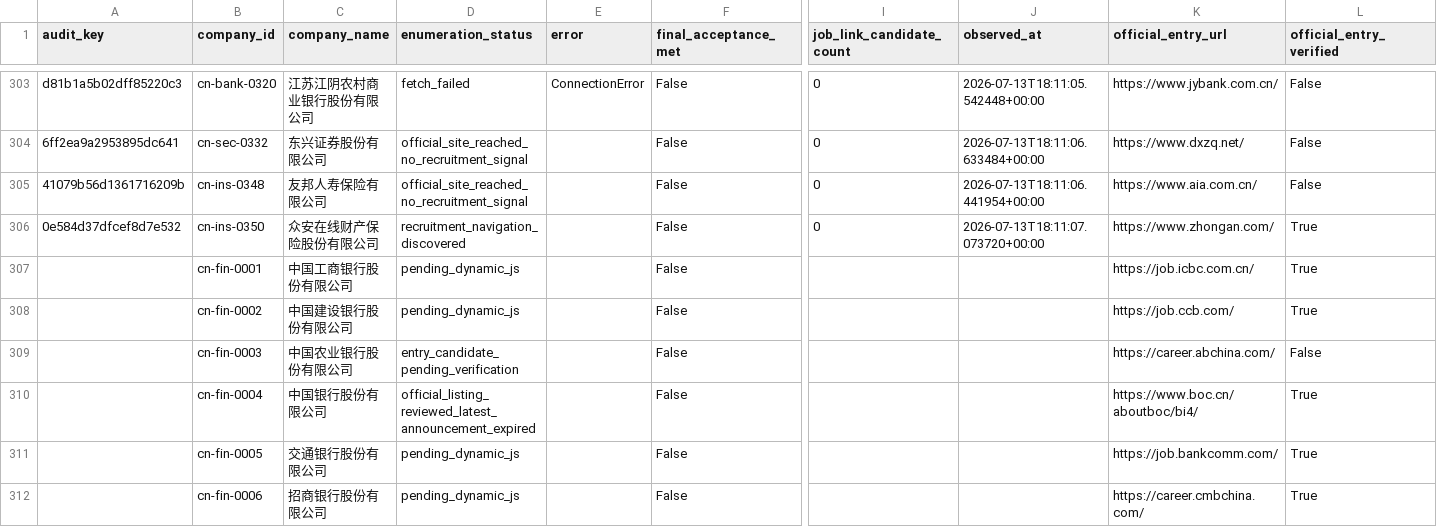
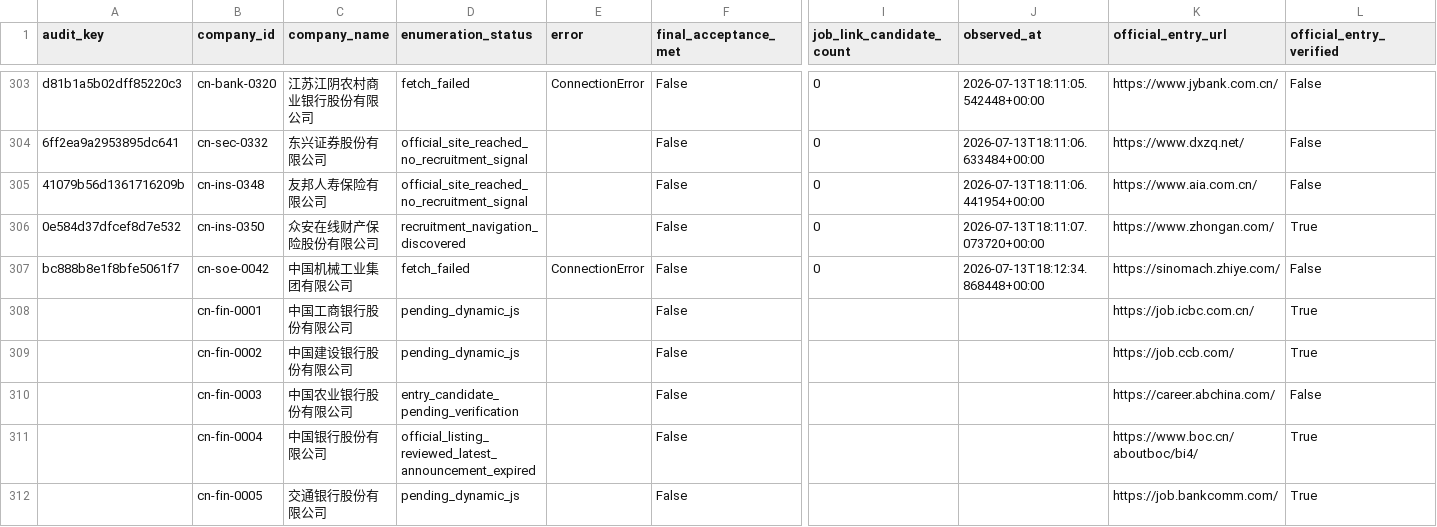
Before and after one commit to maudwolfe56-eng/lietoula-bridge, a CSV file: research/company1000/deliverables/Coverage.csv, drawn as a sheet; only a part is shown, gaps mark what is left out; the shorter side is filled out with more unchanged rows; rows hold the shown columns only; the diff names each change by its address in the sheet, - before the commit and + after, or states it on an @@ line.

Commit message:
research: persist next company1000 incremental audit outputs

```diff
--- a/research/company1000/deliverables/Coverage.csv
+++ b/research/company1000/deliverables/Coverage.csv
+row 307: bc888b8e1f8bfe5061f7 | cn-soe-0042 | 中国机械工业集团有限公司 | fetch_failed | ConnectionError | False | 0 | 2026-07-13T18:12:34.868448+00:00 | https://sinomach.zhiye.com/ | False
```
Also changed, not shown: research/company1000/deliverables/CompanySource.csv, research/company1000/deliverables/Failures.csv, 16 other files.
